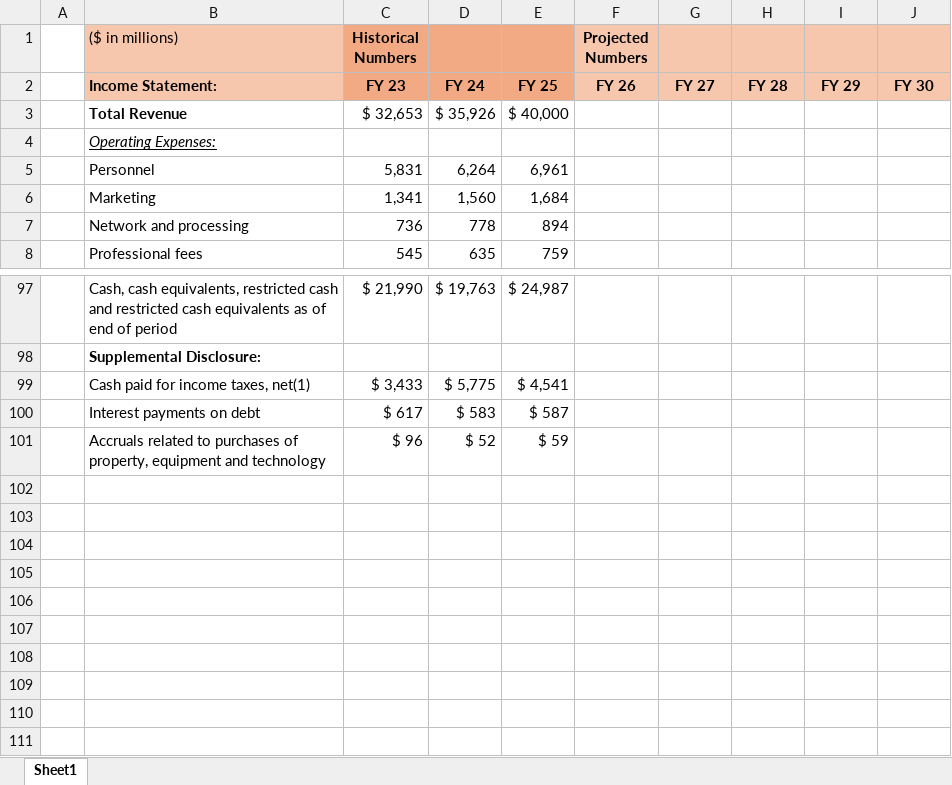
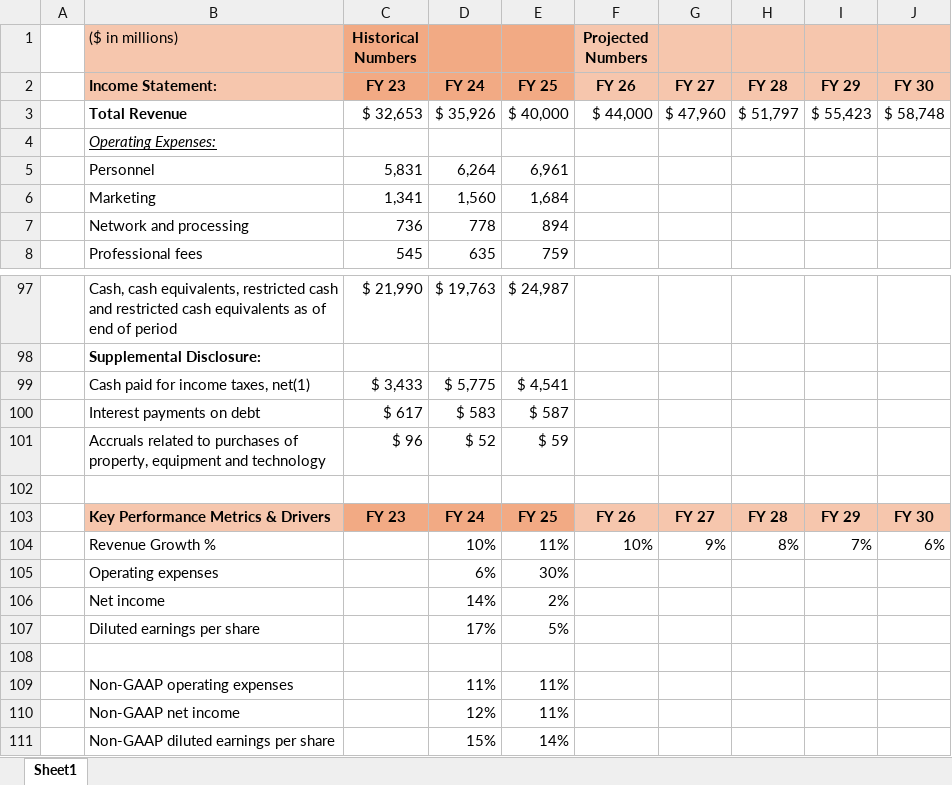
Before and after one commit to DonRudd/ERR-3-Statement---Visa-Inc., an Excel workbook: My 3-Statement Model Visa.xlsx, sheet Sheet1, drawn as a sheet; only a part is shown, gaps mark what is left out; values as stored, in another font and other column widths than the file's, no borders; removed rows and columns are numbered as before the commit, all else as after; the diff names each change by its address in the sheet, - before the commit and + after, or states it on an @@ line.

Commit message:
Add files via upload

```diff
--- a/My 3-Statement Model Visa.xlsx (sheet Sheet1)
+++ b/My 3-Statement Model Visa.xlsx (sheet Sheet1)
-row 3:  | Total Revenue | $ 32,653 | $ 35,926 | $ 40,000
+row 3:  | Total Revenue | $ 32,653 | $ 35,926 | $ 40,000 | $ 44,000 | $ 47,960 | $ 51,797 | $ 55,423 | $ 58,748
+row 102: (empty)
+row 103:  | Key Performance Metrics & Drivers | FY 23 | FY 24 | FY 25 | FY 26 | FY 27 | FY 28 | FY 29 | FY 30
+row 104:  | Revenue Growth % |  | 10% | 11% | 10% | 9% | 8% | 7% | 6%
+row 105:  | Operating expenses |  | 6% | 30%
+row 106:  | Net income |  | 14% | 2%
+row 107:  | Diluted earnings per share |  | 17% | 5%
+row 108: (empty)
+row 109:  | Non-GAAP operating expenses |  | 11% | 11%
+row 110:  | Non-GAAP net income |  | 12% | 11%
+row 111:  | Non-GAAP diluted earnings per share |  | 15% | 14%
```
